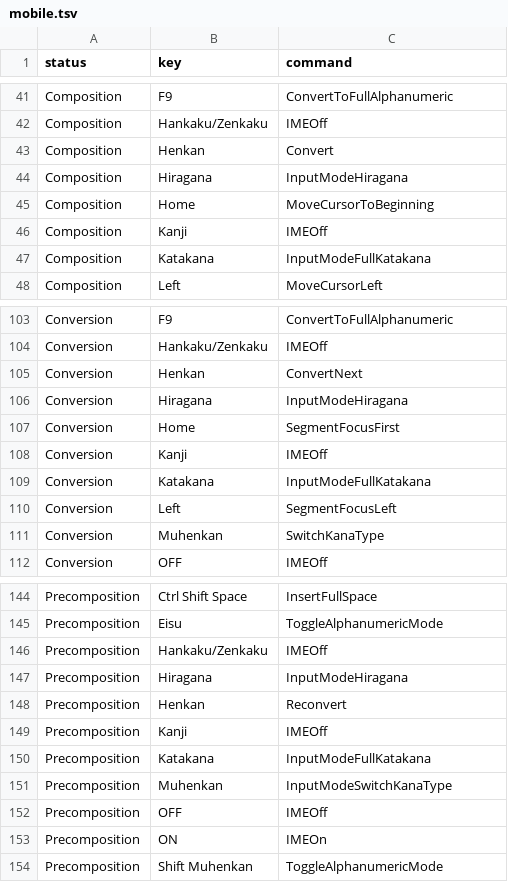
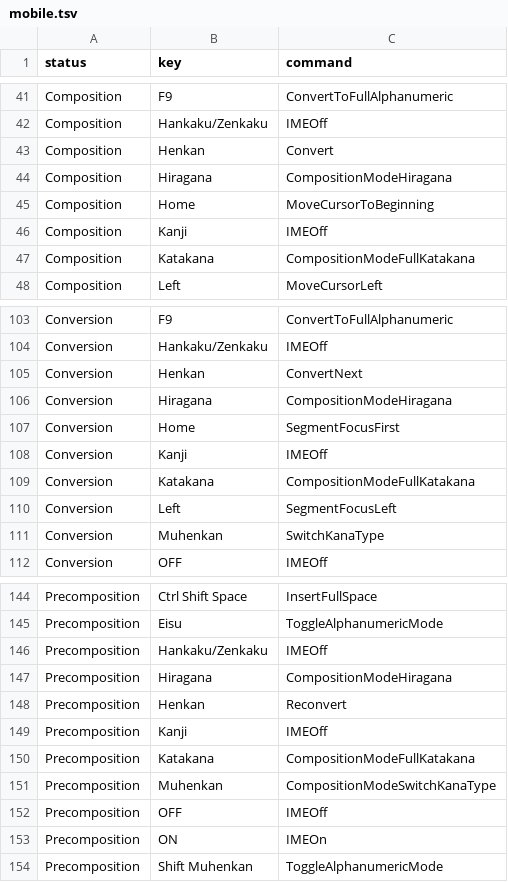
Before and after one commit to google/mozc, a TSV file: src/data/keymap/mobile.tsv, drawn as a sheet; only a part is shown, gaps mark what is left out.

Commit message:
Rename InputMode* -> CompositionMode* for Mozc keymap commands.
This is to align with the [rename](http://cl/836610651) of Mozc API command SWITCH_INPUT_MODE -> SWITCH_COMPOSITION_MODE. Support for legacy InputMode* command strings is implicitly retained, for backward compat, as they could still be specified in pre-existing keymap TSV config files.

PiperOrigin-RevId: 845647884

```diff
--- a/src/data/keymap/mobile.tsv
+++ b/src/data/keymap/mobile.tsv
@@ -43,6 +43,6 @@ Composition	Hankaku/Zenkaku	IMEOff
 Composition	Henkan	Convert
-Composition	Hiragana	InputModeHiragana
+Composition	Hiragana	CompositionModeHiragana
 Composition	Home	MoveCursorToBeginning
 Composition	Kanji	IMEOff
-Composition	Katakana	InputModeFullKatakana
+Composition	Katakana	CompositionModeFullKatakana
 Composition	Left	MoveCursorLeft
@@ -105,6 +105,6 @@ Conversion	Hankaku/Zenkaku	IMEOff
 Conversion	Henkan	ConvertNext
-Conversion	Hiragana	InputModeHiragana
+Conversion	Hiragana	CompositionModeHiragana
 Conversion	Home	SegmentFocusFirst
 Conversion	Kanji	IMEOff
-Conversion	Katakana	InputModeFullKatakana
+Conversion	Katakana	CompositionModeFullKatakana
 Conversion	Left	SegmentFocusLeft
@@ -146,7 +146,7 @@ Precomposition	Eisu	ToggleAlphanumericMode
 Precomposition	Hankaku/Zenkaku	IMEOff
-Precomposition	Hiragana	InputModeHiragana
+Precomposition	Hiragana	CompositionModeHiragana
 Precomposition	Henkan	Reconvert
 Precomposition	Kanji	IMEOff
-Precomposition	Katakana	InputModeFullKatakana
-Precomposition	Muhenkan	InputModeSwitchKanaType
+Precomposition	Katakana	CompositionModeFullKatakana
+Precomposition	Muhenkan	CompositionModeSwitchKanaType
 Precomposition	OFF	IMEOff
```
Also changed, not shown: src/data/keymap/ms-ime.tsv, 5 other files.
